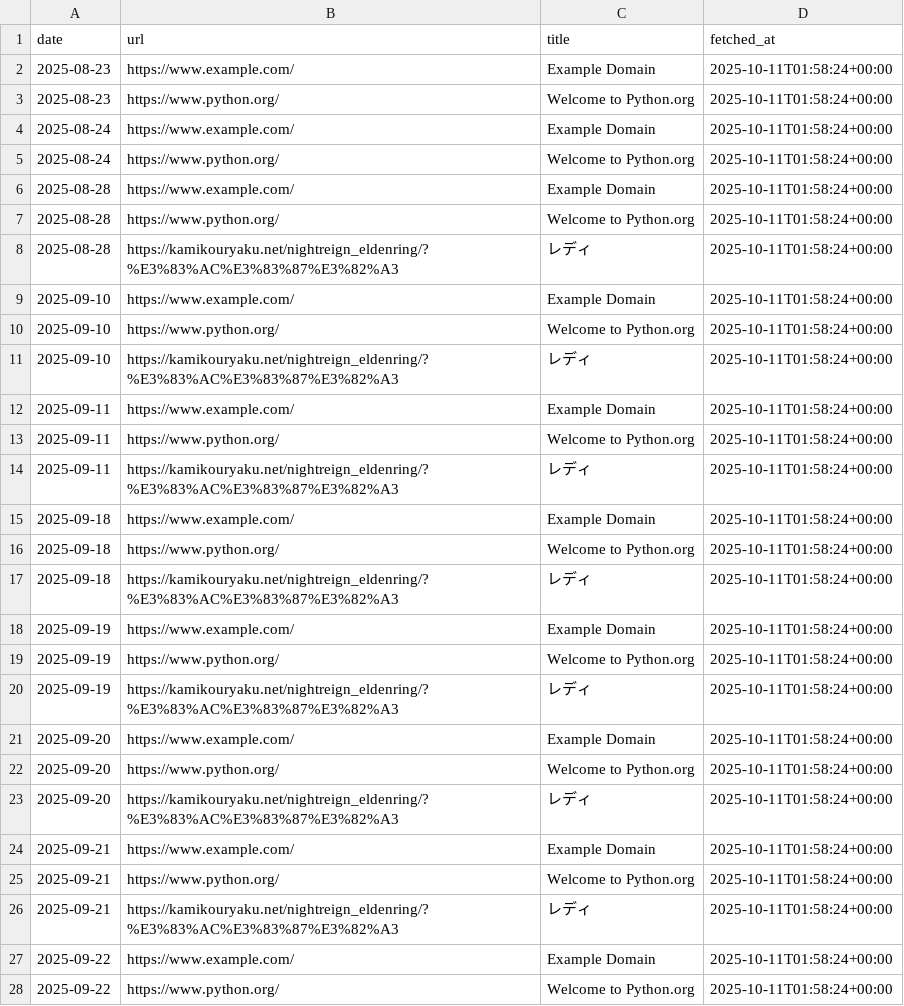
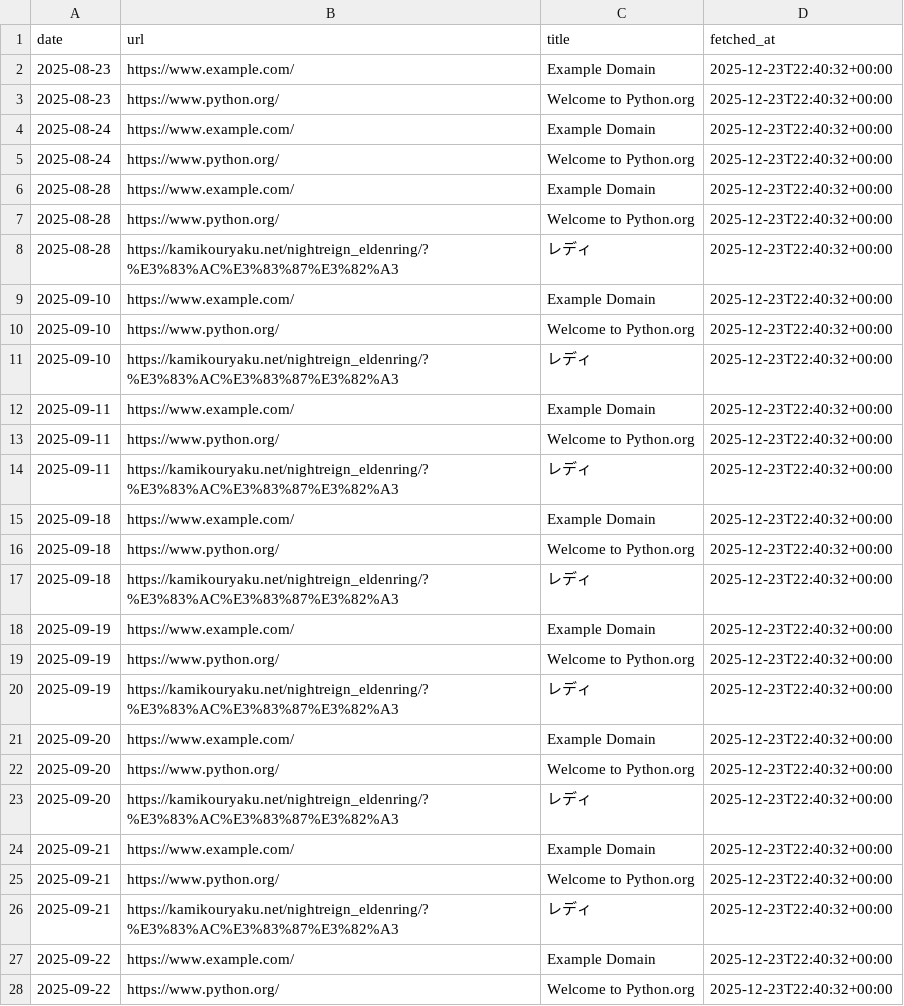
Before and after one commit to TakuyaTakahashi1/mlops_try, a CSV file: data/titles.csv, drawn as a sheet; only a part is shown; the diff covers the shown part only.

```diff
--- a/data/titles.csv
+++ b/data/titles.csv
@@ -1,28 +1,28 @@
 date,url,title,fetched_at
-2025-08-23,https://www.example.com/,Example Domain,2025-10-11T01:58:24+00:00
-2025-08-23,https://www.python.org/,Welcome to Python.org,2025-10-11T01:58:24+00:00
-2025-08-24,https://www.example.com/,Example Domain,2025-10-11T01:58:24+00:00
-2025-08-24,https://www.python.org/,Welcome to Python.org,2025-10-11T01:58:24+00:00
-2025-08-28,https://www.example.com/,Example Domain,2025-10-11T01:58:24+00:00
-2025-08-28,https://www.python.org/,Welcome to Python.org,2025-10-11T01:58:24+00:00
-2025-08-28,https://kamikouryaku.net/nightreign_eldenring/?%E3%83%AC%E3%83%87%E3%82%A3,レディ,2025-10-11T01:58:24+00:00
-2025-09-10,https://www.example.com/,Example Domain,2025-10-11T01:58:24+00:00
-2025-09-10,https://www.python.org/,Welcome to Python.org,2025-10-11T01:58:24+00:00
-2025-09-10,https://kamikouryaku.net/nightreign_eldenring/?%E3%83%AC%E3%83%87%E3%82%A3,レディ,2025-10-11T01:58:24+00:00
-2025-09-11,https://www.example.com/,Example Domain,2025-10-11T01:58:24+00:00
-2025-09-11,https://www.python.org/,Welcome to Python.org,2025-10-11T01:58:24+00:00
-2025-09-11,https://kamikouryaku.net/nightreign_eldenring/?%E3%83%AC%E3%83%87%E3%82%A3,レディ,2025-10-11T01:58:24+00:00
-2025-09-18,https://www.example.com/,Example Domain,2025-10-11T01:58:24+00:00
-2025-09-18,https://www.python.org/,Welcome to Python.org,2025-10-11T01:58:24+00:00
-2025-09-18,https://kamikouryaku.net/nightreign_eldenring/?%E3%83%AC%E3%83%87%E3%82%A3,レディ,2025-10-11T01:58:24+00:00
-2025-09-19,https://www.example.com/,Example Domain,2025-10-11T01:58:24+00:00
-2025-09-19,https://www.python.org/,Welcome to Python.org,2025-10-11T01:58:24+00:00
-2025-09-19,https://kamikouryaku.net/nightreign_eldenring/?%E3%83%AC%E3%83%87%E3%82%A3,レディ,2025-10-11T01:58:24+00:00
-2025-09-20,https://www.example.com/,Example Domain,2025-10-11T01:58:24+00:00
-2025-09-20,https://www.python.org/,Welcome to Python.org,2025-10-11T01:58:24+00:00
-2025-09-20,https://kamikouryaku.net/nightreign_eldenring/?%E3%83%AC%E3%83%87%E3%82%A3,レディ,2025-10-11T01:58:24+00:00
-2025-09-21,https://www.example.com/,Example Domain,2025-10-11T01:58:24+00:00
-2025-09-21,https://www.python.org/,Welcome to Python.org,2025-10-11T01:58:24+00:00
-2025-09-21,https://kamikouryaku.net/nightreign_eldenring/?%E3%83%AC%E3%83%87%E3%82%A3,レディ,2025-10-11T01:58:24+00:00
-2025-09-22,https://www.example.com/,Example Domain,2025-10-11T01:58:24+00:00
-2025-09-22,https://www.python.org/,Welcome to Python.org,2025-10-11T01:58:24+00:00
+2025-08-23,https://www.example.com/,Example Domain,2025-12-23T22:40:32+00:00
+2025-08-23,https://www.python.org/,Welcome to Python.org,2025-12-23T22:40:32+00:00
+2025-08-24,https://www.example.com/,Example Domain,2025-12-23T22:40:32+00:00
+2025-08-24,https://www.python.org/,Welcome to Python.org,2025-12-23T22:40:32+00:00
+2025-08-28,https://www.example.com/,Example Domain,2025-12-23T22:40:32+00:00
+2025-08-28,https://www.python.org/,Welcome to Python.org,2025-12-23T22:40:32+00:00
+2025-08-28,https://kamikouryaku.net/nightreign_eldenring/?%E3%83%AC%E3%83%87%E3%82%A3,レディ,2025-12-23T22:40:32+00:00
+2025-09-10,https://www.example.com/,Example Domain,2025-12-23T22:40:32+00:00
+2025-09-10,https://www.python.org/,Welcome to Python.org,2025-12-23T22:40:32+00:00
+2025-09-10,https://kamikouryaku.net/nightreign_eldenring/?%E3%83%AC%E3%83%87%E3%82%A3,レディ,2025-12-23T22:40:32+00:00
+2025-09-11,https://www.example.com/,Example Domain,2025-12-23T22:40:32+00:00
+2025-09-11,https://www.python.org/,Welcome to Python.org,2025-12-23T22:40:32+00:00
+2025-09-11,https://kamikouryaku.net/nightreign_eldenring/?%E3%83%AC%E3%83%87%E3%82%A3,レディ,2025-12-23T22:40:32+00:00
+2025-09-18,https://www.example.com/,Example Domain,2025-12-23T22:40:32+00:00
+2025-09-18,https://www.python.org/,Welcome to Python.org,2025-12-23T22:40:32+00:00
+2025-09-18,https://kamikouryaku.net/nightreign_eldenring/?%E3%83%AC%E3%83%87%E3%82%A3,レディ,2025-12-23T22:40:32+00:00
+2025-09-19,https://www.example.com/,Example Domain,2025-12-23T22:40:32+00:00
+2025-09-19,https://www.python.org/,Welcome to Python.org,2025-12-23T22:40:32+00:00
+2025-09-19,https://kamikouryaku.net/nightreign_eldenring/?%E3%83%AC%E3%83%87%E3%82%A3,レディ,2025-12-23T22:40:32+00:00
+2025-09-20,https://www.example.com/,Example Domain,2025-12-23T22:40:32+00:00
+2025-09-20,https://www.python.org/,Welcome to Python.org,2025-12-23T22:40:32+00:00
+2025-09-20,https://kamikouryaku.net/nightreign_eldenring/?%E3%83%AC%E3%83%87%E3%82%A3,レディ,2025-12-23T22:40:32+00:00
+2025-09-21,https://www.example.com/,Example Domain,2025-12-23T22:40:32+00:00
+2025-09-21,https://www.python.org/,Welcome to Python.org,2025-12-23T22:40:32+00:00
+2025-09-21,https://kamikouryaku.net/nightreign_eldenring/?%E3%83%AC%E3%83%87%E3%82%A3,レディ,2025-12-23T22:40:32+00:00
+2025-09-22,https://www.example.com/,Example Domain,2025-12-23T22:40:32+00:00
+2025-09-22,https://www.python.org/,Welcome to Python.org,2025-12-23T22:40:32+00:00
```
Also changed, not shown: 3 added rows and 40 edited cells elsewhere in this file, 2 other files.
